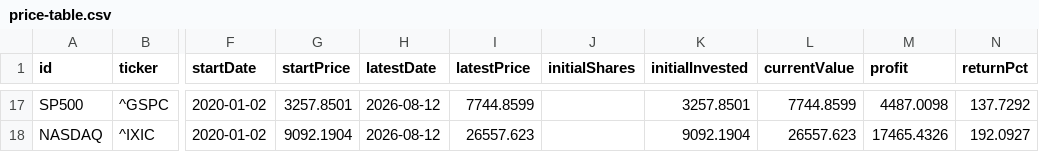
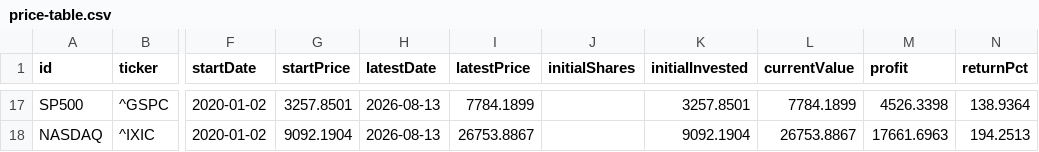
Before and after one commit to utopianromancer/dgu-port, a CSV file: data/price-table.csv, drawn as a sheet; only a part is shown, gaps mark what is left out; the diff covers the shown part only; the diff names each change by its address in the sheet, - before the commit and + after, or states it on an @@ line.

```diff
--- a/data/price-table.csv
+++ b/data/price-table.csv
-H17:H18 (latestDate): 2026-08-12
+H17:H18 (latestDate): 2026-08-13
-I17 (latestPrice): 7744.8599
+I17 (latestPrice): 7784.1899
-L17 (currentValue): 7744.8599
+L17 (currentValue): 7784.1899
-M17 (profit): 4487.0098
+M17 (profit): 4526.3398
-N17 (returnPct): 137.7292
+N17 (returnPct): 138.9364
-I18 (latestPrice): 26557.623
+I18 (latestPrice): 26753.8867
-L18 (currentValue): 26557.623
+L18 (currentValue): 26753.8867
-M18 (profit): 17465.4326
+M18 (profit): 17661.6963
-N18 (returnPct): 192.0927
+N18 (returnPct): 194.2513
```
Also changed, not shown: 75 edited cells elsewhere in this file, 1 other file.
